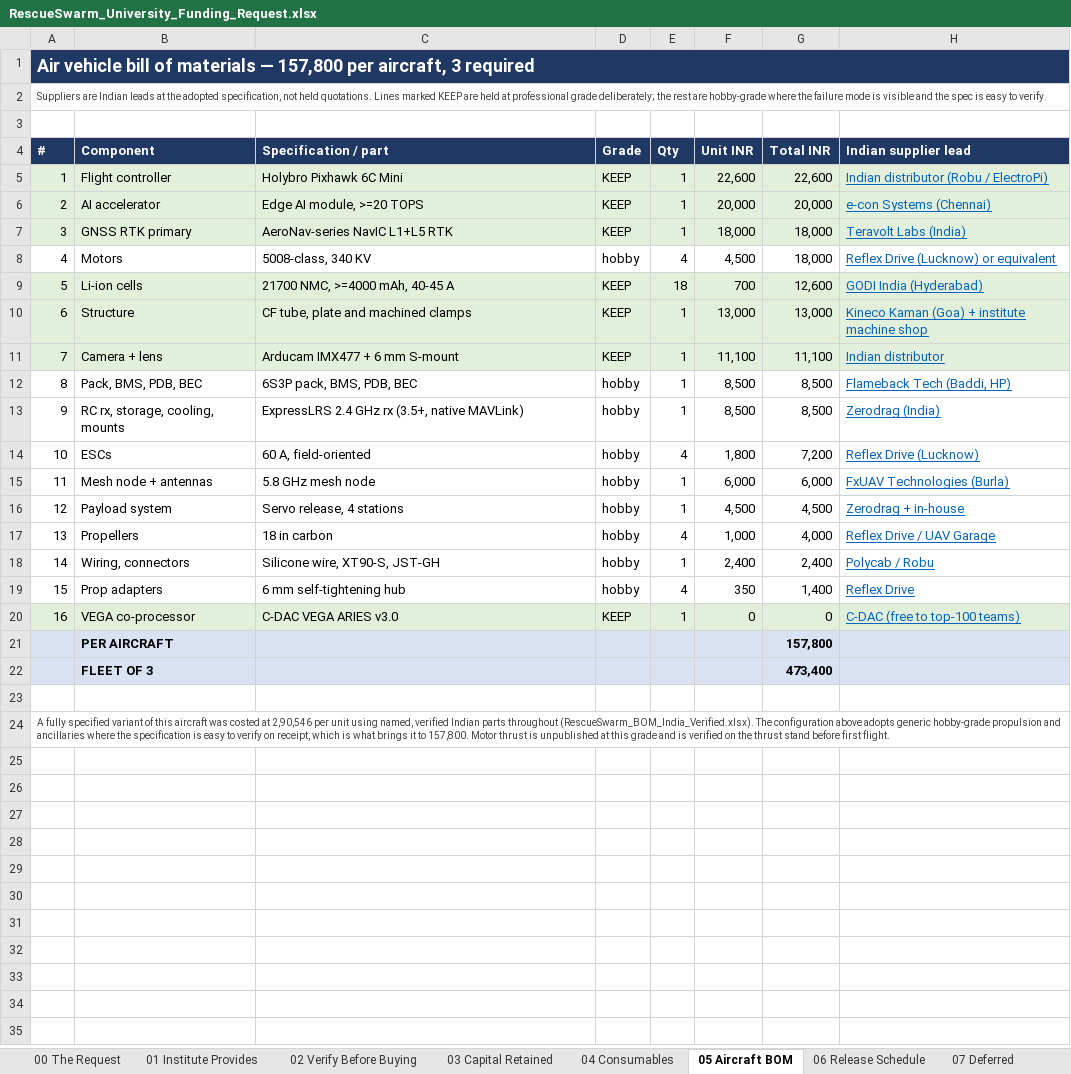
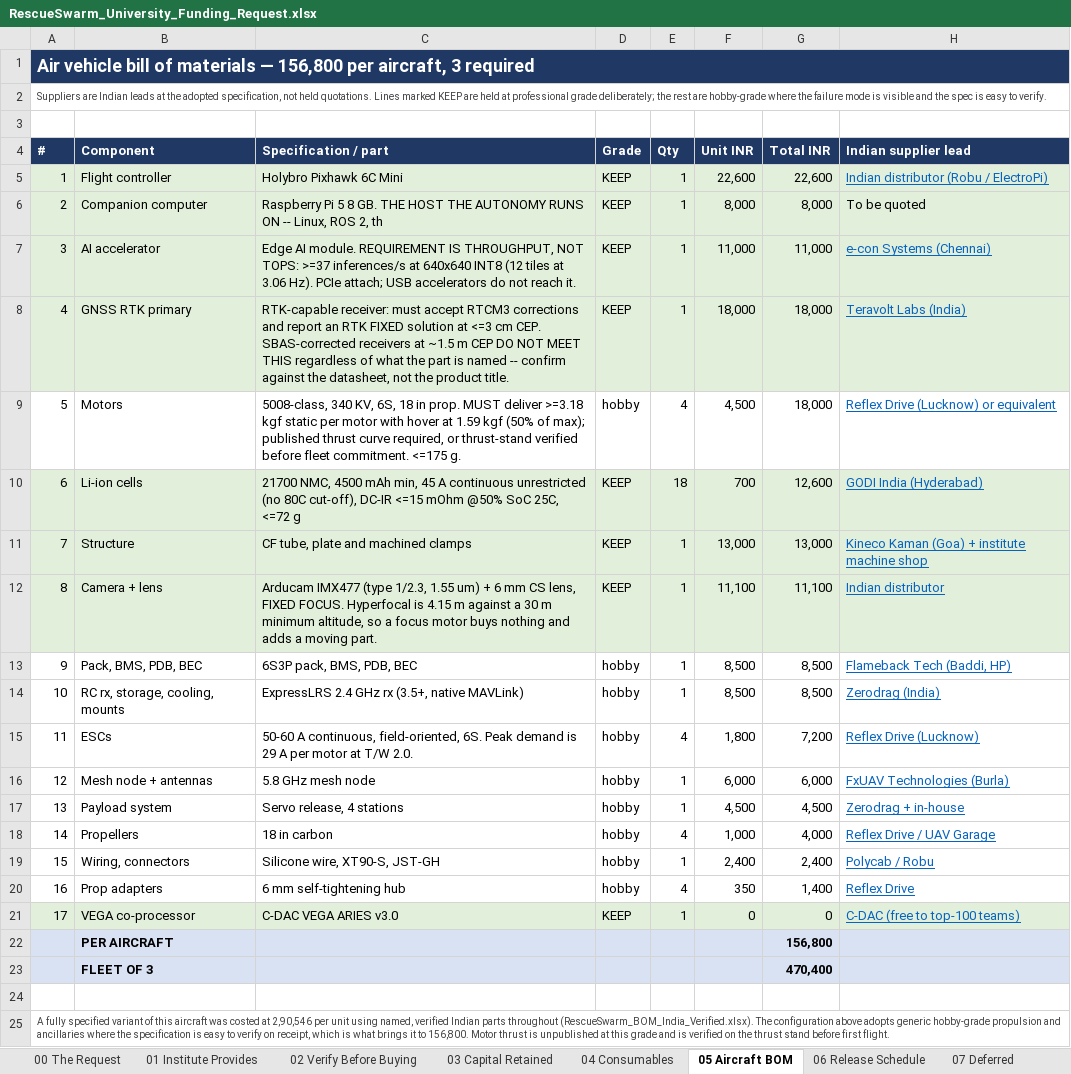
Before and after one commit to tetraethylmethane/NIDAR-RescueSwarm, an Excel workbook: hardware/bom/RescueSwarm_University_Funding_Request.xlsx, sheet 05 Aircraft BOM, drawn as a sheet; values as stored, in another font and other column widths than the file's, no borders; addresses are those after the commit; the diff names each change by its address in the sheet, - before the commit and + after, or states it on an @@ line.

```diff
--- a/hardware/bom/RescueSwarm_University_Funding_Request.xlsx (sheet 05 Aircraft BOM)
+++ b/hardware/bom/RescueSwarm_University_Funding_Request.xlsx (sheet 05 Aircraft BOM)
@@ column A (#) renumbered from row 1 down @@
+row 6: 2 | Companion computer | Raspberry Pi 5 8 GB. THE HOST THE AUTONOMY RUNS ON -- Linux, ROS 2, th | KEEP | 1 | 8,000 | 8,000 | To be quoted
-C7 (Specification / part): Edge AI module, >=20 TOPS
+C7 (Specification / part): Edge AI module. REQUIREMENT IS THROUGHPUT, NOT TOPS: >=37 inferences/s at 640x640 INT8 (12 tiles at 3.06 Hz). PCIe attach; USB accelerators do not reach it.
-F7 (Unit INR): 20,000
+F7 (Unit INR): 11,000
-G7 (Total INR): 20,000
+G7 (Total INR): 11,000
-C8 (Specification / part): AeroNav-series NavIC L1+L5 RTK
+C8 (Specification / part): RTK-capable receiver: must accept RTCM3 corrections and report an RTK FIXED solution at <=3 cm CEP. SBAS-corrected receivers at ~1.5 m CEP DO NOT MEET THIS regardless of what the part is named -- confirm against the datasheet, not the product title.
-C9 (Specification / part): 5008-class, 340 KV
+C9 (Specification / part): 5008-class, 340 KV, 6S, 18 in prop. MUST deliver >=3.18 kgf static per motor with hover at 1.59 kgf (50% of max); published thrust curve required, or thrust-stand verified before fleet commitment. <=175 g.
-C10 (Specification / part): 21700 NMC, >=4000 mAh, 40-45 A
+C10 (Specification / part): 21700 NMC, 4500 mAh min, 45 A continuous unrestricted (no 80C cut-off), DC-IR <=15 mOhm @50% SoC 25C, <=72 g
-C12 (Specification / part): Arducam IMX477 + 6 mm S-mount
+C12 (Specification / part): Arducam IMX477 (type 1/2.3, 1.55 um) + 6 mm CS lens, FIXED FOCUS. Hyperfocal is 4.15 m against a 30 m minimum altitude, so a focus motor buys nothing and adds a moving part.
-C15 (Specification / part): 60 A, field-oriented
+C15 (Specification / part): 50-60 A continuous, field-oriented, 6S. Peak demand is 29 A per motor at T/W 2.0.
-G22 (Total INR): 157,800
+G22 (Total INR): 156,800
-G23 (Total INR): 473,400
+G23 (Total INR): 470,400
```
Also changed, not shown: sheet 00 The Request, sheet 03 Capital Retained, sheet 04 Consumables, sheet 06 Release Schedule, sheet 01 Institute Provides, sheet 02 Verify Before Buying, 7 other files.
